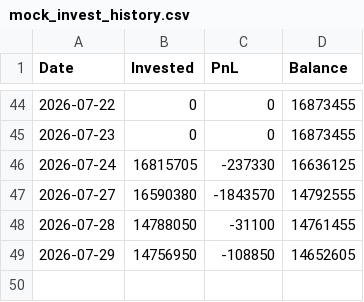
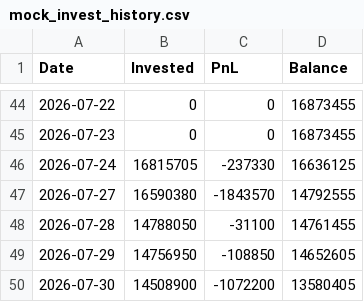
Before and after one commit to bong93/Stock_Advisor_DASHBOARD, a CSV file: mock_invest_history.csv, drawn as a sheet; only a part is shown, gaps mark what is left out.

```diff
--- a/mock_invest_history.csv
+++ b/mock_invest_history.csv
@@ -49 +49,2 @@
 2026-07-29,14756950,-108850,14652605
+2026-07-30,14508900,-1072200,13580405
```
